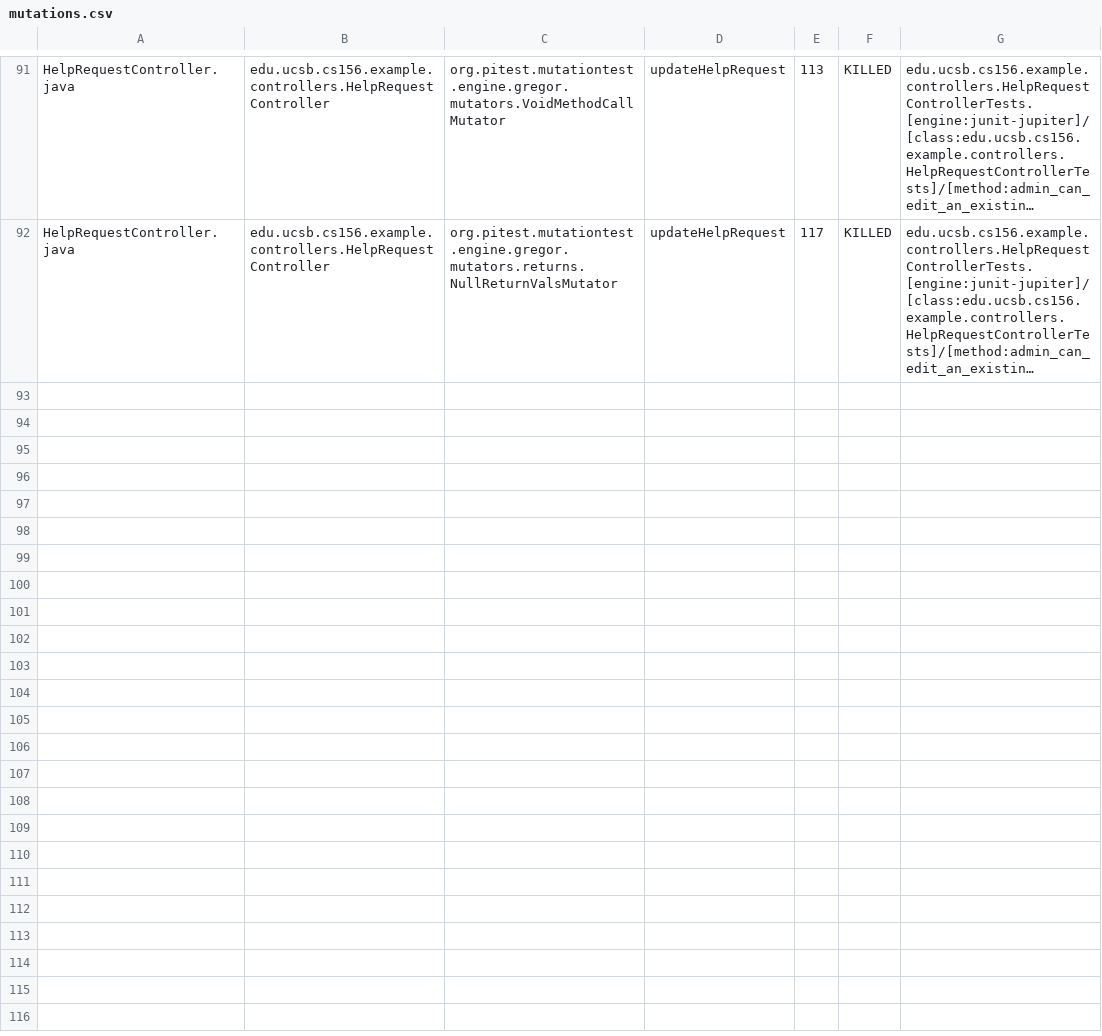
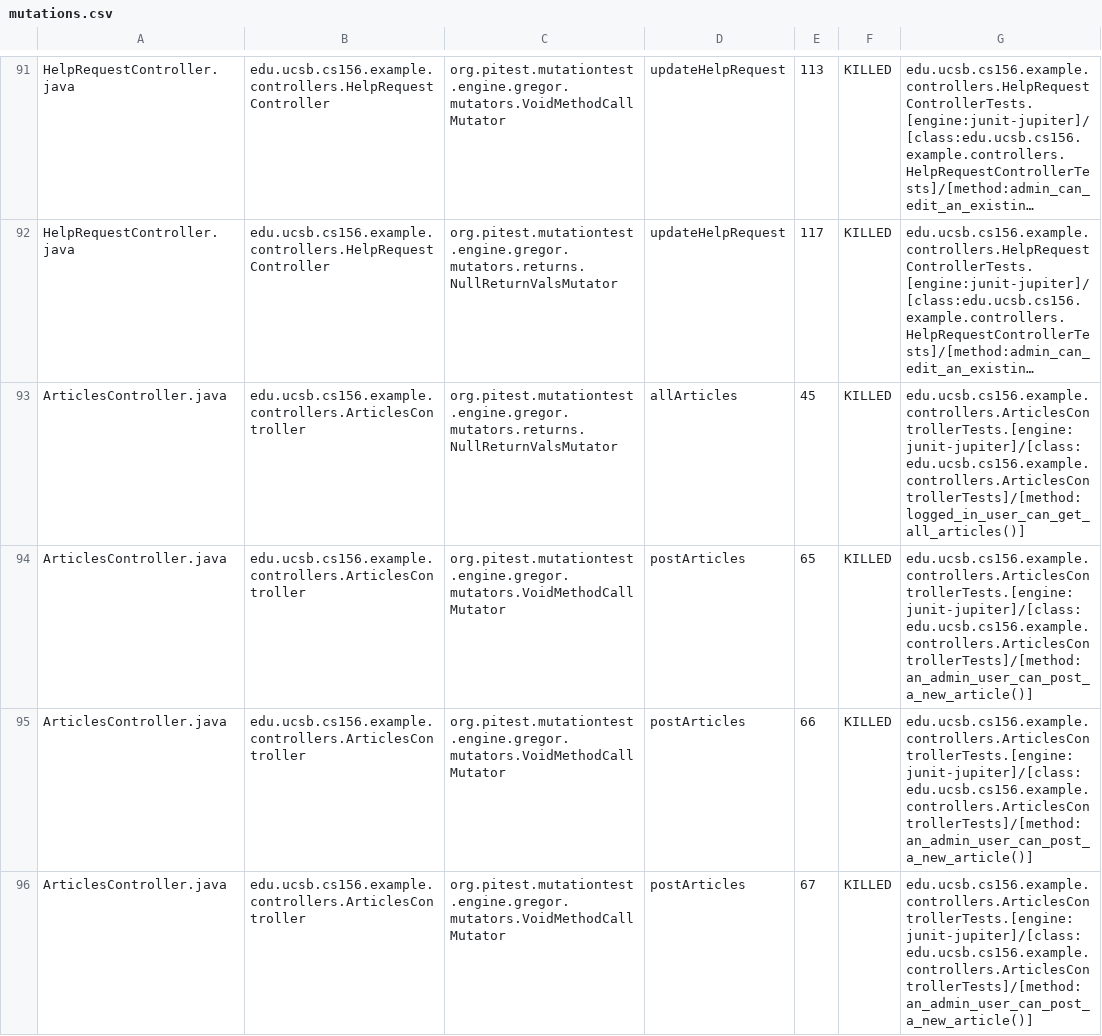
Before and after one commit to ucsb-cs156-w24/team02-w24-5pm-3, a CSV file: pitest/mutations.csv, drawn as a sheet; only a part is shown, gaps mark what is left out; long unchanged cells end in …; the diff covers the shown part only; the diff names each change by its address in the sheet, - before the commit and + after, or states it on an @@ line.

Commit message:
Deploying to gh-pages from @ ucsb-cs156-w24/team02-w24-5pm-3@ee62676f447e16e59d8760bcbcb830a0ddd954d3 🚀

```diff
--- a/pitest/mutations.csv
+++ b/pitest/mutations.csv
+row 93: ArticlesController.java | edu.ucsb.cs156.example.controllers.ArticlesController | org.pitest.mutationtest.engine.gregor.mutators.returns.NullReturnValsMutator | allArticles | 45 | KILLED | edu.ucsb.cs156.example.controllers.ArticlesControllerTests.[engine:junit-jupiter]/[class:edu.ucsb.cs156.example.controllers.ArticlesControllerTests]/[method:logged_in_user_can_get_all_articles()]
+row 94: ArticlesController.java | edu.ucsb.cs156.example.controllers.ArticlesController | org.pitest.mutationtest.engine.gregor.mutators.VoidMethodCallMutator | postArticles | 65 | KILLED | edu.ucsb.cs156.example.controllers.ArticlesControllerTests.[engine:junit-jupiter]/[class:edu.ucsb.cs156.example.controllers.ArticlesControllerTests]/[method:an_admin_user_can_post_a_new_article()]
+row 95: ArticlesController.java | edu.ucsb.cs156.example.controllers.ArticlesController | org.pitest.mutationtest.engine.gregor.mutators.VoidMethodCallMutator | postArticles | 66 | KILLED | edu.ucsb.cs156.example.controllers.ArticlesControllerTests.[engine:junit-jupiter]/[class:edu.ucsb.cs156.example.controllers.ArticlesControllerTests]/[method:an_admin_user_can_post_a_new_article()]
+row 96: ArticlesController.java | edu.ucsb.cs156.example.controllers.ArticlesController | org.pitest.mutationtest.engine.gregor.mutators.VoidMethodCallMutator | postArticles | 67 | KILLED | edu.ucsb.cs156.example.controllers.ArticlesControllerTests.[engine:junit-jupiter]/[class:edu.ucsb.cs156.example.controllers.ArticlesControllerTests]/[method:an_admin_user_can_post_a_new_article()]
```
Also changed, not shown: 3 added rows elsewhere in this file, 17 other files.
